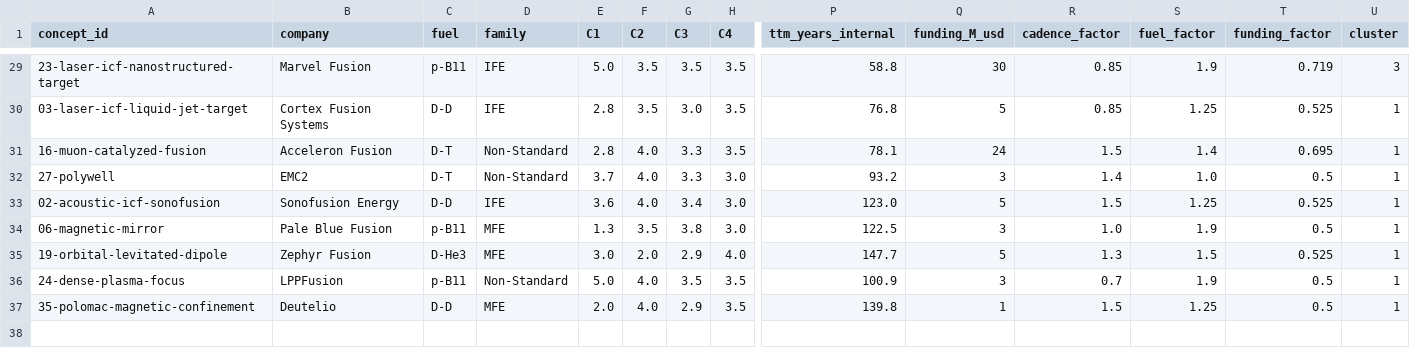
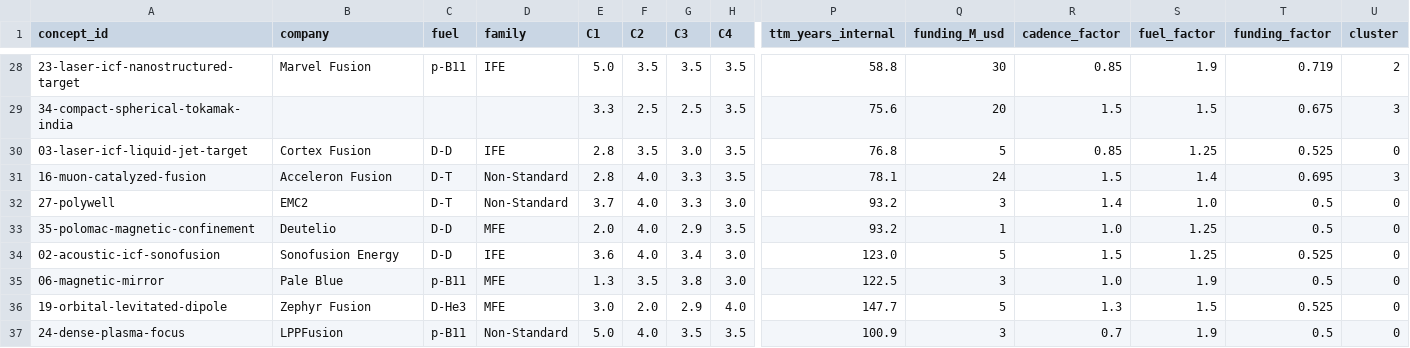
Before and after one commit to 1cFE/fusion-tea, a CSV file: exploration/concept_analysis/oneoff_3d_clustering.csv, drawn as a sheet; only a part is shown, gaps mark what is left out; removed rows and columns are numbered as before the commit, all else as after; rows hold the shown columns only; the diff covers the shown part only; the diff names each change by its address in the sheet, - before the commit and + after, or states it on an @@ line.

```diff
--- a/exploration/concept_analysis/oneoff_3d_clustering.csv
+++ b/exploration/concept_analysis/oneoff_3d_clustering.csv
-U28 (cluster): 3
+U28 (cluster): 2
+row 29: 34-compact-spherical-tokamak-india |  |  |  | 3.3 | 2.5 | 2.5 | 3.5 | 75.6 | 20 | 1.5 | 1.5 | 0.675 | 3
-B30 (company): Cortex Fusion Systems
+B30 (company): Cortex Fusion
-U30 (cluster): 1
+U30 (cluster): 0
-U31 (cluster): 1
+U31 (cluster): 3
-U32 (cluster): 1
+U32 (cluster): 0
+row 33: 35-polomac-magnetic-confinement | Deutelio | D-D | MFE | 2.0 | 4.0 | 2.9 | 3.5 | 93.2 | 1 | 1.0 | 1.25 | 0.5 | 0
-U34:U37 (cluster): 1
+U34:U37 (cluster): 0
-B35 (company): Pale Blue Fusion
+B35 (company): Pale Blue
-row 37: 35-polomac-magnetic-confinement | Deutelio | D-D | MFE | 2.0 | 4.0 | 2.9 | 3.5 | 139.8 | 1 | 1.5 | 1.25 | 0.5 | 1
```
Also changed, not shown: 1 removed row and 29 edited cells elsewhere in this file, 4 other files.
